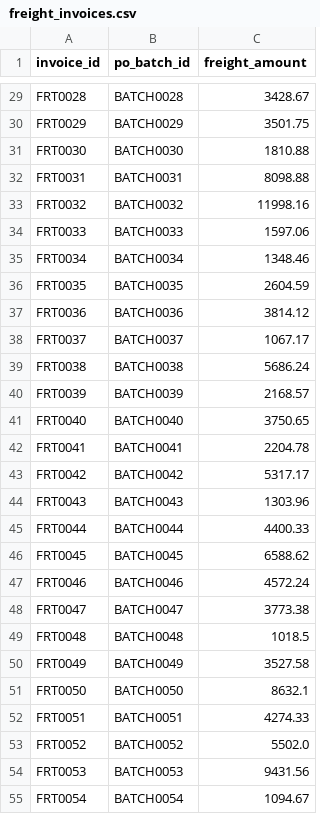
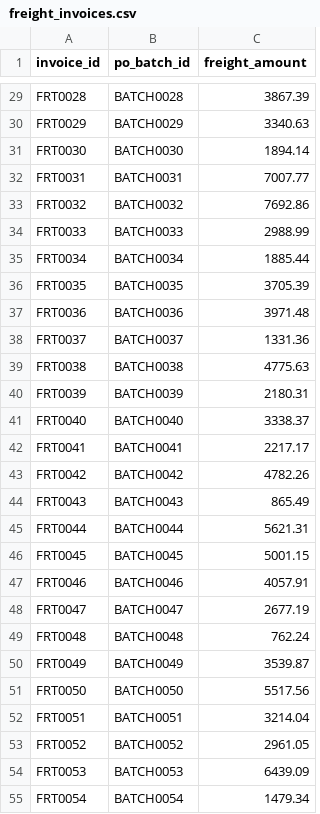
Before and after one commit to brpuneet898/BA_colab_bench_tasks, a CSV file: warehouse-inventory-analysis/environment/data/freight_invoices.csv, drawn as a sheet; only a part is shown, gaps mark what is left out; the diff covers the shown part only; the diff names each change by its address in the sheet, - before the commit and + after, or states it on an @@ line.

```diff
--- a/warehouse-inventory-analysis/environment/data/freight_invoices.csv
+++ b/warehouse-inventory-analysis/environment/data/freight_invoices.csv
-C29 (freight_amount): 3428.67
+C29 (freight_amount): 3867.39
-C30 (freight_amount): 3501.75
+C30 (freight_amount): 3340.63
-C31 (freight_amount): 1810.88
+C31 (freight_amount): 1894.14
-C32 (freight_amount): 8098.88
+C32 (freight_amount): 7007.77
-C33 (freight_amount): 11998.16
+C33 (freight_amount): 7692.86
-C34 (freight_amount): 1597.06
+C34 (freight_amount): 2988.99
-C35 (freight_amount): 1348.46
+C35 (freight_amount): 1885.44
-C36 (freight_amount): 2604.59
+C36 (freight_amount): 3705.39
-C37 (freight_amount): 3814.12
+C37 (freight_amount): 3971.48
-C38 (freight_amount): 1067.17
+C38 (freight_amount): 1331.36
-C39 (freight_amount): 5686.24
+C39 (freight_amount): 4775.63
-C40 (freight_amount): 2168.57
+C40 (freight_amount): 2180.31
-C41 (freight_amount): 3750.65
+C41 (freight_amount): 3338.37
-C42 (freight_amount): 2204.78
+C42 (freight_amount): 2217.17
-C43 (freight_amount): 5317.17
+C43 (freight_amount): 4782.26
-C44 (freight_amount): 1303.96
+C44 (freight_amount): 865.49
-C45 (freight_amount): 4400.33
+C45 (freight_amount): 5621.31
-C46 (freight_amount): 6588.62
+C46 (freight_amount): 5001.15
-C47 (freight_amount): 4572.24
+C47 (freight_amount): 4057.91
-C48 (freight_amount): 3773.38
+C48 (freight_amount): 2677.19
-C49 (freight_amount): 1018.5
+C49 (freight_amount): 762.24
-C50 (freight_amount): 3527.58
+C50 (freight_amount): 3539.87
-C51 (freight_amount): 8632.1
+C51 (freight_amount): 5517.56
-C52 (freight_amount): 4274.33
+C52 (freight_amount): 3214.04
-C53 (freight_amount): 5502.0
+C53 (freight_amount): 2961.05
-C54 (freight_amount): 9431.56
+C54 (freight_amount): 6439.09
-C55 (freight_amount): 1094.67
+C55 (freight_amount): 1479.34
```
Also changed, not shown: 83 edited cells elsewhere in this file, warehouse-inventory-analysis/environment/data/open_orders.csv, warehouse-inventory-analysis/environment/data/receipts.csv, 5 other files.
